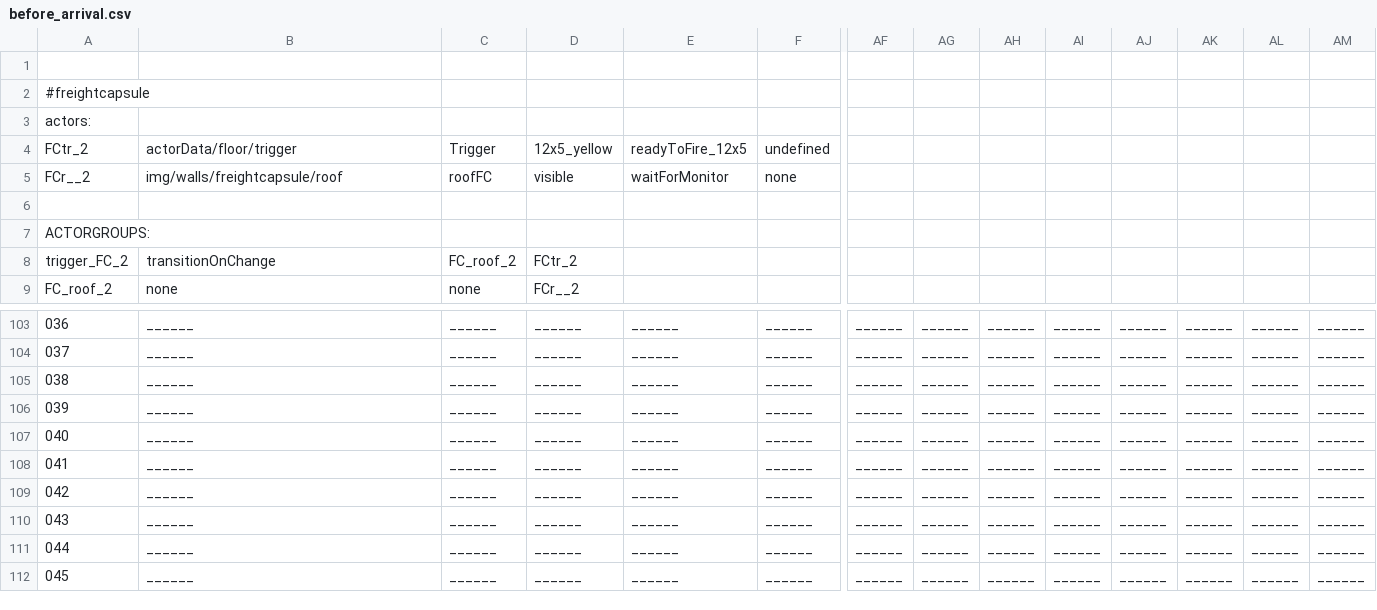
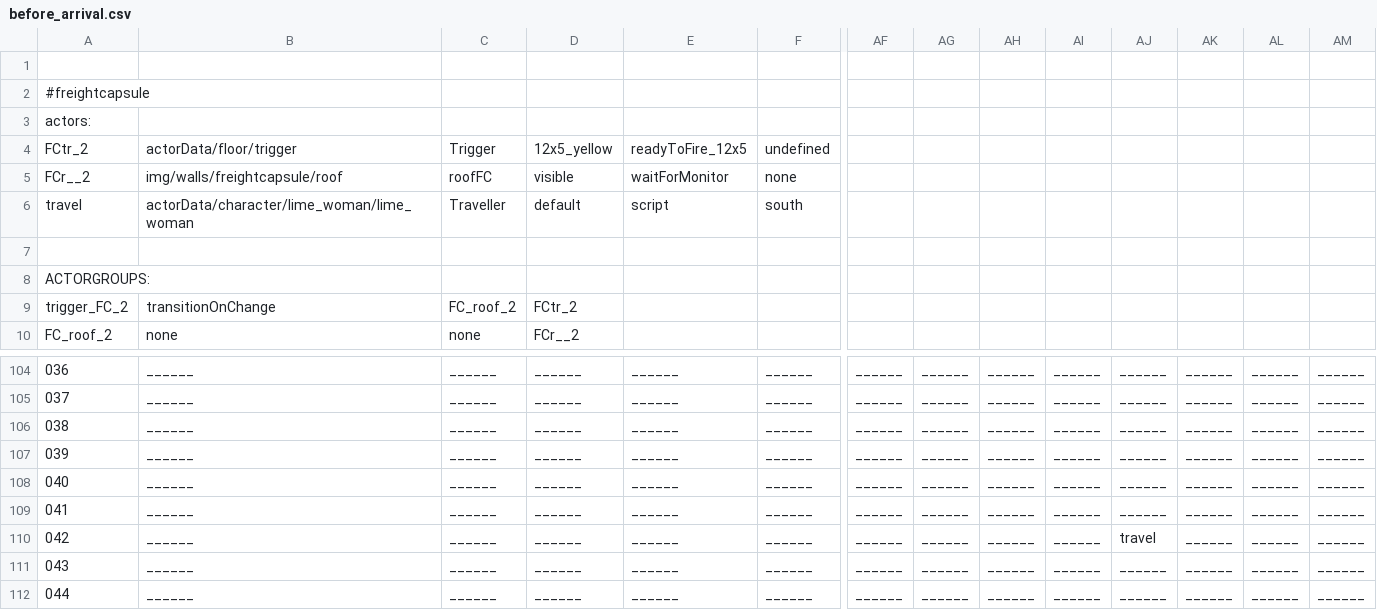
Before and after one commit to WolfgangBischoff/Ceres, a CSV file: src/main/resources/level/transporter/before_arrival.csv, drawn as a sheet; only a part is shown, gaps mark what is left out; the shorter side is filled out with more unchanged rows; addresses are those after the commit; rows hold the shown columns only; the diff names each change by its address in the sheet, - before the commit and + after, or states it on an @@ line.

```diff
--- a/src/main/resources/level/transporter/before_arrival.csv
+++ b/src/main/resources/level/transporter/before_arrival.csv
+row 6: travel | actorData/character/lime_woman/lime_woman | Traveller | default | script | south
-AJ110: ______
+AJ110: travel
```
Also changed, not shown: src/main/resources/actorData/character/lime_woman/lime_woman.csv, src/main/resources/actorData/system_science/growspace/growspace.csv, 10 other files.
